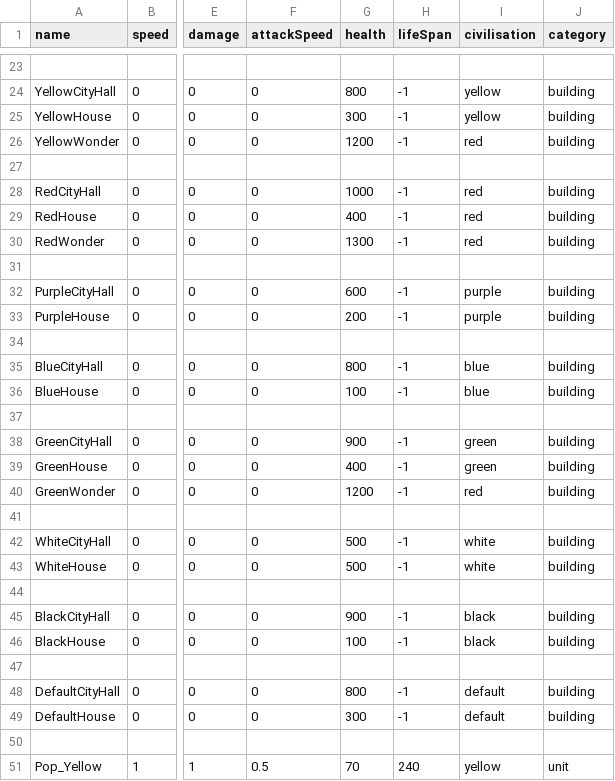
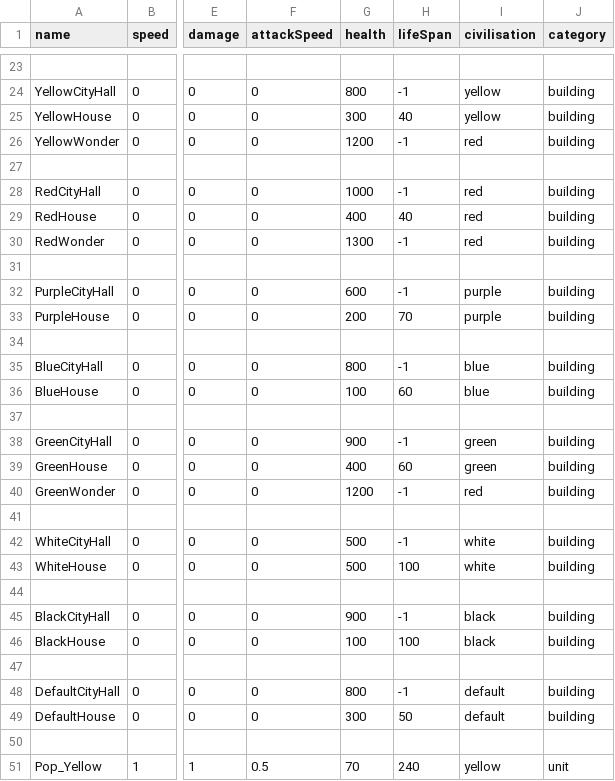
Before and after one commit to Maxime-juncker/HumanSI, a CSV file: Assets/Presets/Presets.csv, drawn as a sheet; only a part is shown, gaps mark what is left out; the diff names each change by its address in the sheet, - before the commit and + after, or states it on an @@ line.

Commit message:
mini changement mais grosse opti

```diff
--- a/Assets/Presets/Presets.csv
+++ b/Assets/Presets/Presets.csv
-H25 (lifeSpan): -1
+H25 (lifeSpan): 40
-H29 (lifeSpan): -1
+H29 (lifeSpan): 40
-H33 (lifeSpan): -1
+H33 (lifeSpan): 70
-H36 (lifeSpan): -1
+H36 (lifeSpan): 60
-H39 (lifeSpan): -1
+H39 (lifeSpan): 60
-H43 (lifeSpan): -1
+H43 (lifeSpan): 100
-H46 (lifeSpan): -1
+H46 (lifeSpan): 100
-H49 (lifeSpan): -1
+H49 (lifeSpan): 50
```
